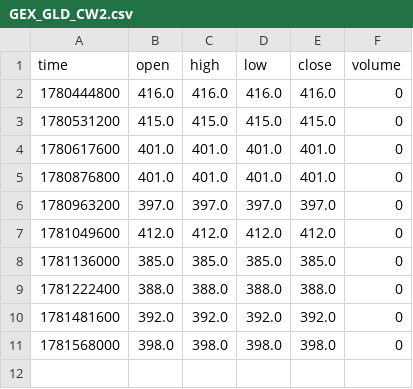
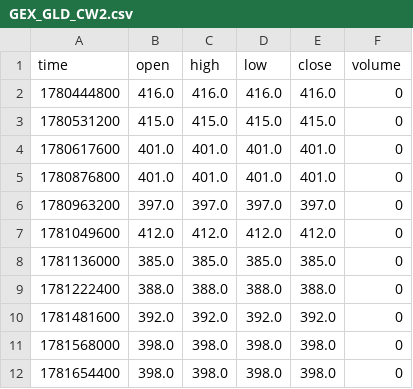
Before and after one commit to mustafi0/gex-suite-data, a CSV file: data/GEX_GLD_CW2.csv, drawn as a sheet.

```diff
--- a/data/GEX_GLD_CW2.csv
+++ b/data/GEX_GLD_CW2.csv
@@ -11 +11,2 @@ time,open,high,low,close,volume
 1781568000,398.0,398.0,398.0,398.0,0
+1781654400,398.0,398.0,398.0,398.0,0
```
Also changed, not shown: data/GEX_GLD_CW.csv, data/GEX_GLD_DEX.csv, 18 other files.
